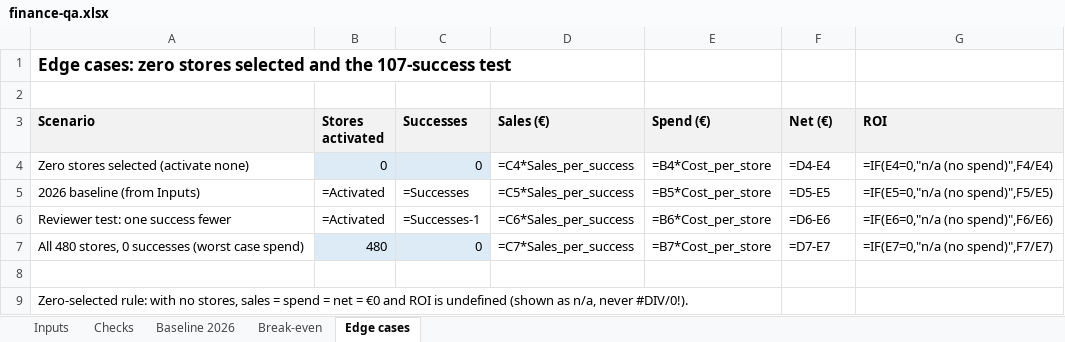
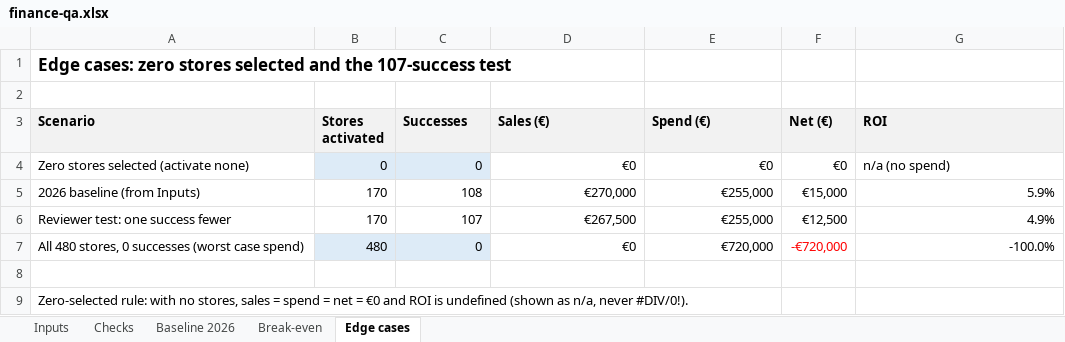
Before and after one commit to MoriondoTommaso/P-G_marketing_campaign, an Excel workbook: outputs/finance-qa.xlsx, sheet Edge cases, drawn as a sheet; values as stored, in another font and other column widths than the file's, no borders; formulas without a stored value are shown as written; the diff names each change by its address in the sheet, - before the commit and + after, or states it on an @@ line.

```diff
--- a/outputs/finance-qa.xlsx (sheet Edge cases)
+++ b/outputs/finance-qa.xlsx (sheet Edge cases)
-D4 (Sales (€)): =C4*Sales_per_success
+D4 (Sales (€)): €0
-E4 (Spend (€)): =B4*Cost_per_store
+E4 (Spend (€)): €0
-F4 (Net (€)): =D4-E4
+F4 (Net (€)): €0
-G4 (ROI): =IF(E4=0,"n/a (no spend)",F4/E4)
+G4 (ROI): n/a (no spend)
-B5:B6 (Stores activated): =Activated
+B5:B6 (Stores activated): 170
-C5 (Successes): =Successes
+C5 (Successes): 108
-D5 (Sales (€)): =C5*Sales_per_success
+D5 (Sales (€)): €270,000
-E5 (Spend (€)): =B5*Cost_per_store
+E5 (Spend (€)): €255,000
-F5 (Net (€)): =D5-E5
+F5 (Net (€)): €15,000
-G5 (ROI): =IF(E5=0,"n/a (no spend)",F5/E5)
+G5 (ROI): 5.9%
-C6 (Successes): =Successes-1
+C6 (Successes): 107
-D6 (Sales (€)): =C6*Sales_per_success
+D6 (Sales (€)): €267,500
-E6 (Spend (€)): =B6*Cost_per_store
+E6 (Spend (€)): €255,000
-F6 (Net (€)): =D6-E6
+F6 (Net (€)): €12,500
-G6 (ROI): =IF(E6=0,"n/a (no spend)",F6/E6)
+G6 (ROI): 4.9%
-D7 (Sales (€)): =C7*Sales_per_success
+D7 (Sales (€)): €0
-E7 (Spend (€)): =B7*Cost_per_store
+E7 (Spend (€)): €720,000
-F7 (Net (€)): =D7-E7
+F7 (Net (€)): -€720,000
-F7 text colour: black
+F7 text colour: #FF0000
-G7 (ROI): =IF(E7=0,"n/a (no spend)",F7/E7)
+G7 (ROI): -100.0%
```
Also changed, not shown: sheet Baseline 2026, sheet Break-even, sheet Checks, 5 other files.
